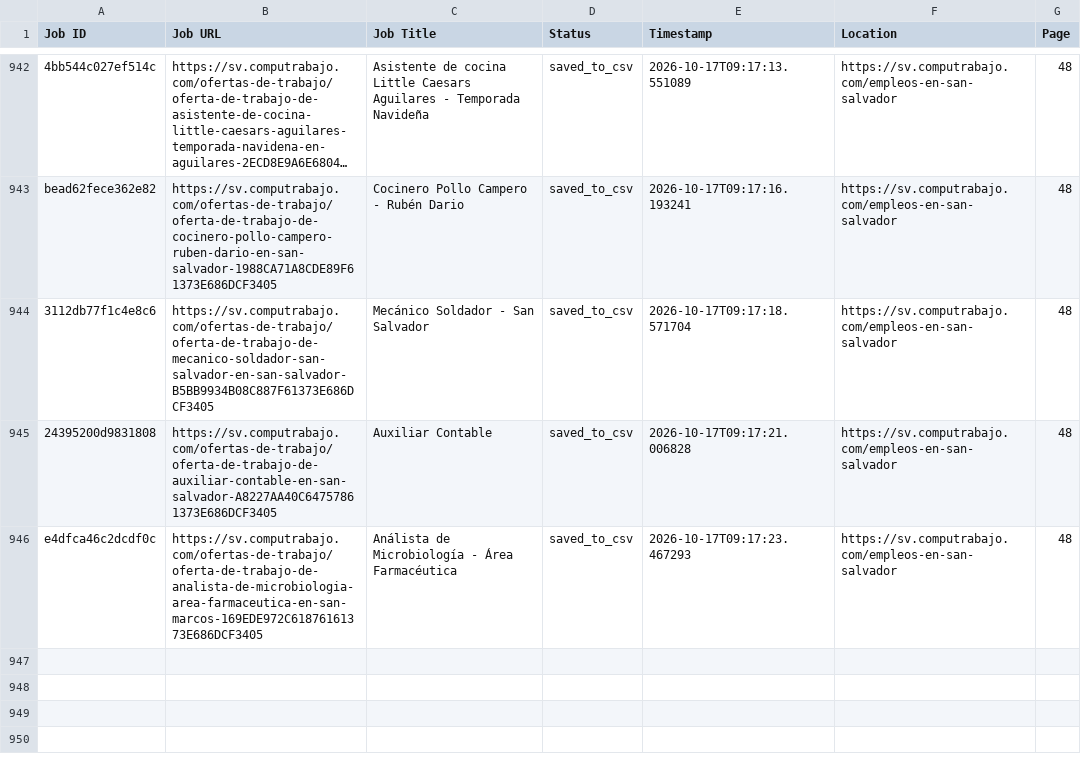
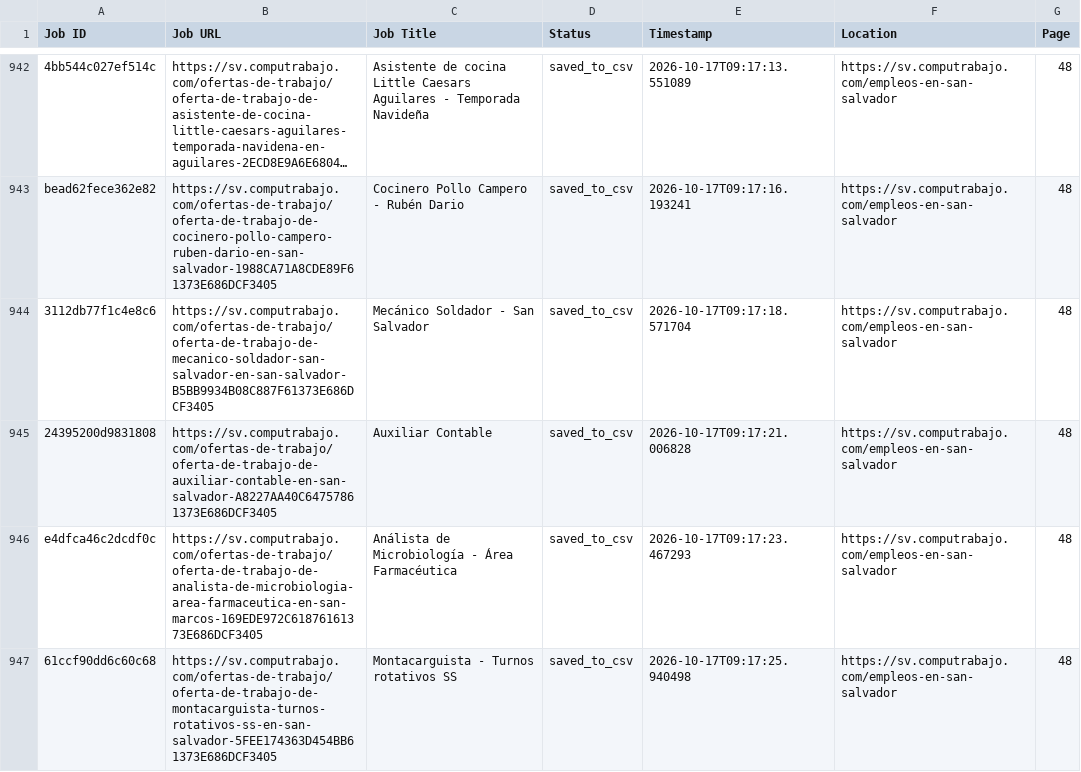
Before and after one commit to liliankason/computrabajo_elsalvador_scraper, a CSV file: elsalvador_processed.csv, drawn as a sheet; only a part is shown, gaps mark what is left out; long unchanged cells end in …; the diff names each change by its address in the sheet, - before the commit and + after, or states it on an @@ line.

```diff
--- a/elsalvador_processed.csv
+++ b/elsalvador_processed.csv
+row 947: 61ccf90dd6c60c68 | https://sv.computrabajo.com/ofertas-de-trabajo/oferta-de-trabajo-de-montacarguista-turnos-rotativos-ss-en-san-salvador-5FEE174363D454BB61373E686DCF3405 | Montacarguista - Turnos rotativos SS | saved_to_csv | 2026-10-17T09:17:25.940498 | https://sv.computrabajo.com/empleos-en-san-salvador | 48
```
Also changed, not shown: 2 other files.
